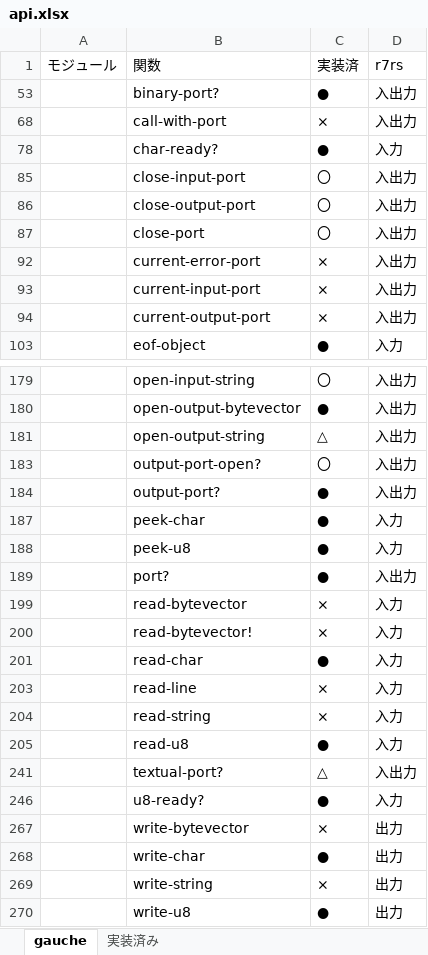
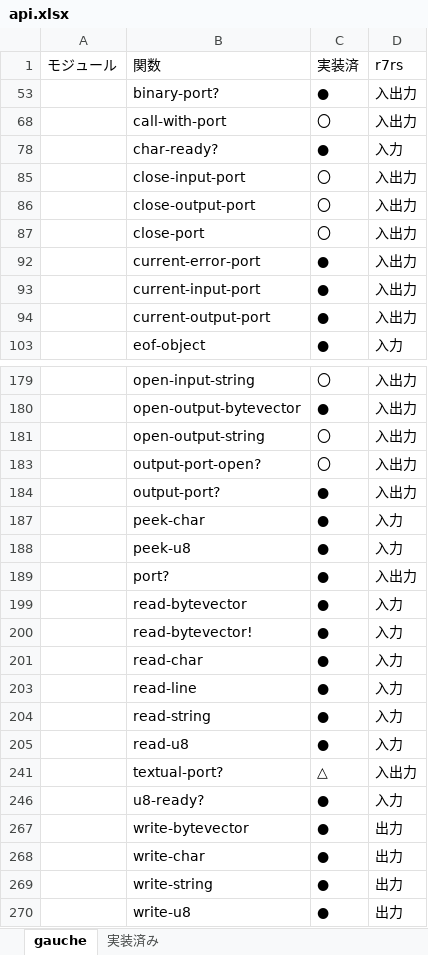
Before and after one commit to haramako/cslisp, an Excel workbook: api.xlsx, sheet gauche, drawn as a sheet; only a part is shown, gaps mark what is left out; values as stored, in another font and other column widths than the file's, no borders; the diff names each change by its address in the sheet, - before the commit and + after, or states it on an @@ line.

```diff
--- a/api.xlsx (sheet gauche)
+++ b/api.xlsx (sheet gauche)
-C68: ×
+C68: 〇
-C92:C94: ×
+C92:C94: ●
-C181: △
+C181: 〇
-C199:C200: ×
+C199:C200: ●
-C203:C204: ×
+C203:C204: ●
-C267: ×
+C267: ●
-C269: ×
+C269: ●
```
Also changed, not shown: 5 other files.
